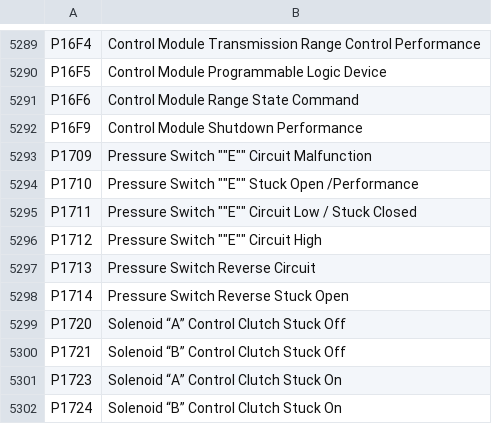
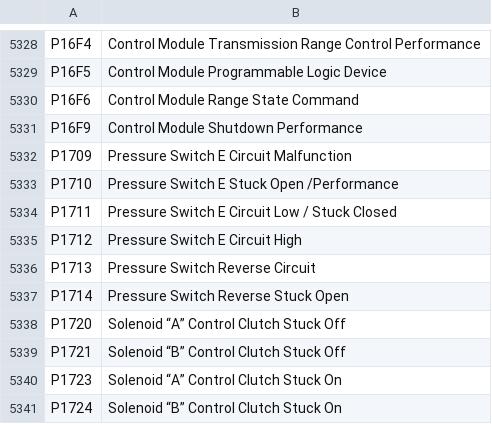
Before and after one commit to autodiag2/database, a TSV file: data/car/gmc/codes.tsv, drawn as a sheet; only a part is shown, gaps mark what is left out; the diff covers the shown part only.

Commit message:
fix

```diff
--- a/data/car/gmc/codes.tsv
+++ b/data/car/gmc/codes.tsv
@@ -5331,6 +5331,6 @@ P16F6	Control Module Range State Command
 P16F9	Control Module Shutdown Performance
-P1709	Pressure Switch ""E"" Circuit Malfunction
-P1710	Pressure Switch ""E"" Stuck Open /Performance
-P1711	Pressure Switch ""E"" Circuit Low / Stuck Closed
-P1712	Pressure Switch ""E"" Circuit High
+P1709	Pressure Switch E Circuit Malfunction
+P1710	Pressure Switch E Stuck Open /Performance
+P1711	Pressure Switch E Circuit Low / Stuck Closed
+P1712	Pressure Switch E Circuit High
 P1713	Pressure Switch Reverse Circuit
```
Also changed, not shown: 39 added rows and 1 edited cell elsewhere in this file.
